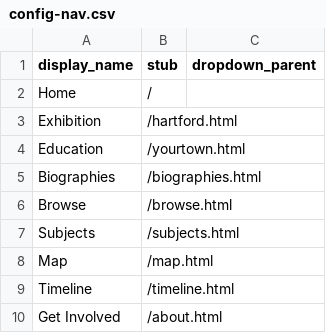
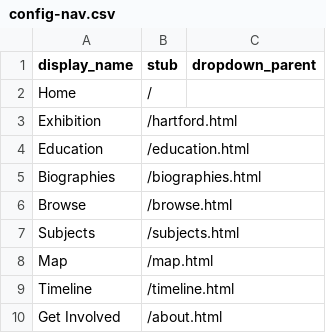
Before and after one commit to marktwainhm/ithappenedinhartford, a CSV file: _data/config-nav.csv, drawn as a sheet.

```diff
--- a/_data/config-nav.csv
+++ b/_data/config-nav.csv
@@ -3,3 +3,3 @@ Home,/
 Exhibition,/hartford.html
-Education,/yourtown.html
+Education,/education.html
 Biographies,/biographies.html
```
Also changed, not shown: _data/demo-metadata.csv, 14 other files.
